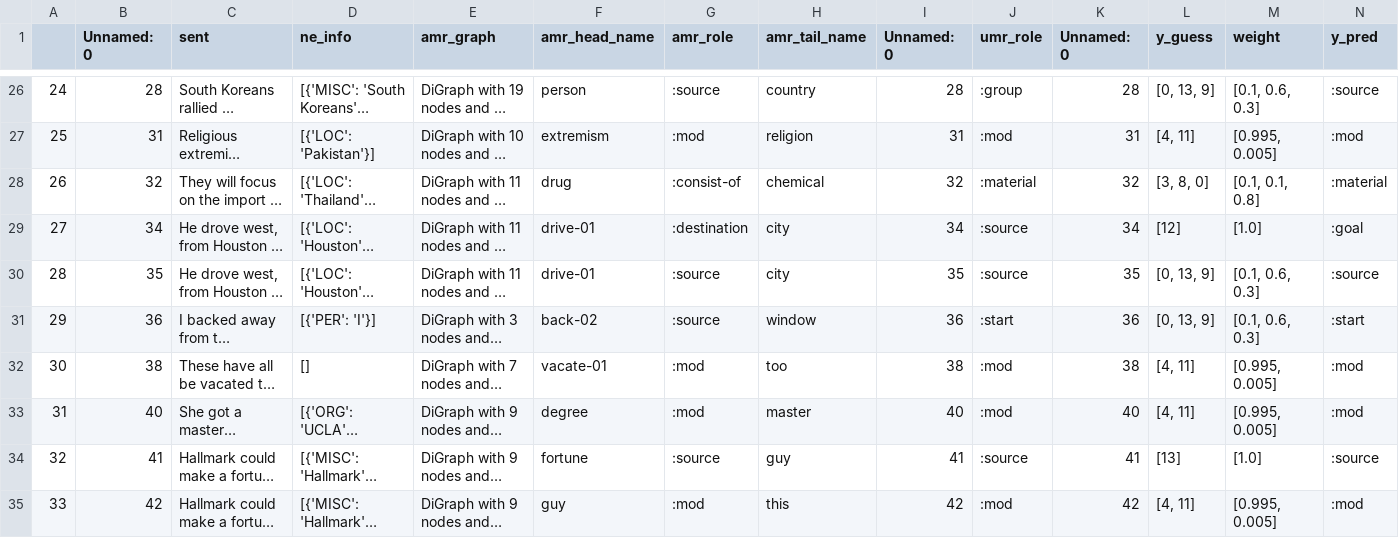
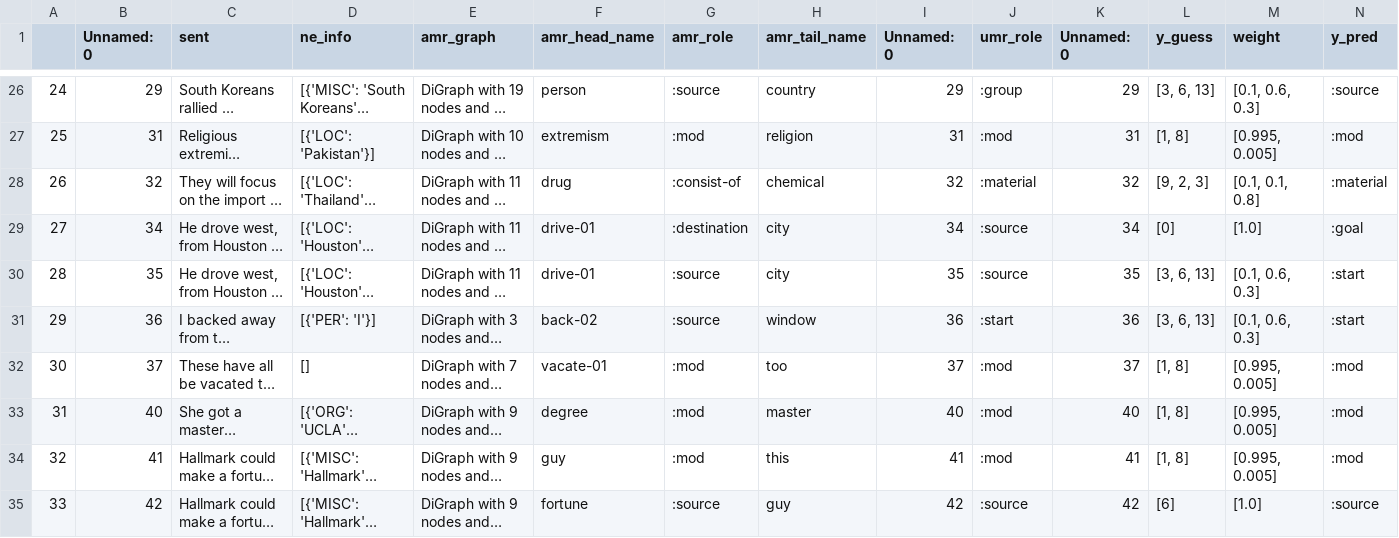
Before and after one commit to clairepost/AMRtoUMR, a CSV file: nn_with_rules_test.csv, drawn as a sheet; only a part is shown, gaps mark what is left out; long unchanged cells end in …; the diff covers the shown part only; the diff names each change by its address in the sheet, - before the commit and + after, or states it on an @@ line.

```diff
--- a/nn_with_rules_test.csv
+++ b/nn_with_rules_test.csv
-B26 (Unnamed: 0): 28
+B26 (Unnamed: 0): 29
-I26 (Unnamed: 0): 28
+I26 (Unnamed: 0): 29
-K26 (Unnamed: 0): 28
+K26 (Unnamed: 0): 29
-L26 (y_guess): [0, 13, 9]
+L26 (y_guess): [3, 6, 13]
-L27 (y_guess): [4, 11]
+L27 (y_guess): [1, 8]
-L28 (y_guess): [3, 8, 0]
+L28 (y_guess): [9, 2, 3]
-L29 (y_guess): [12]
+L29 (y_guess): [0]
-L30:L31 (y_guess): [0, 13, 9]
+L30:L31 (y_guess): [3, 6, 13]
-N30 (y_pred): :source
+N30 (y_pred): :start
-B32 (Unnamed: 0): 38
+B32 (Unnamed: 0): 37
-I32 (Unnamed: 0): 38
+I32 (Unnamed: 0): 37
-K32 (Unnamed: 0): 38
+K32 (Unnamed: 0): 37
-L32:L33 (y_guess): [4, 11]
+L32:L33 (y_guess): [1, 8]
-F34 (amr_head_name): fortune
+F34 (amr_head_name): guy
-G34 (amr_role): :source
+G34 (amr_role): :mod
-H34 (amr_tail_name): guy
+H34 (amr_tail_name): this
-J34 (umr_role): :source
+J34 (umr_role): :mod
-L34 (y_guess): [13]
+L34 (y_guess): [1, 8]
-M34 (weight): [1.0]
+M34 (weight): [0.995, 0.005]
-N34 (y_pred): :source
+N34 (y_pred): :mod
-F35 (amr_head_name): guy
+F35 (amr_head_name): fortune
-G35 (amr_role): :mod
+G35 (amr_role): :source
-H35 (amr_tail_name): this
+H35 (amr_tail_name): guy
-J35 (umr_role): :mod
+J35 (umr_role): :source
-L35 (y_guess): [4, 11]
+L35 (y_guess): [6]
-M35 (weight): [0.995, 0.005]
+M35 (weight): [1.0]
-N35 (y_pred): :mod
+N35 (y_pred): :source
```
Also changed, not shown: 65 edited cells elsewhere in this file, rules_test.csv, training_data_splits.csv, 2 other files.
